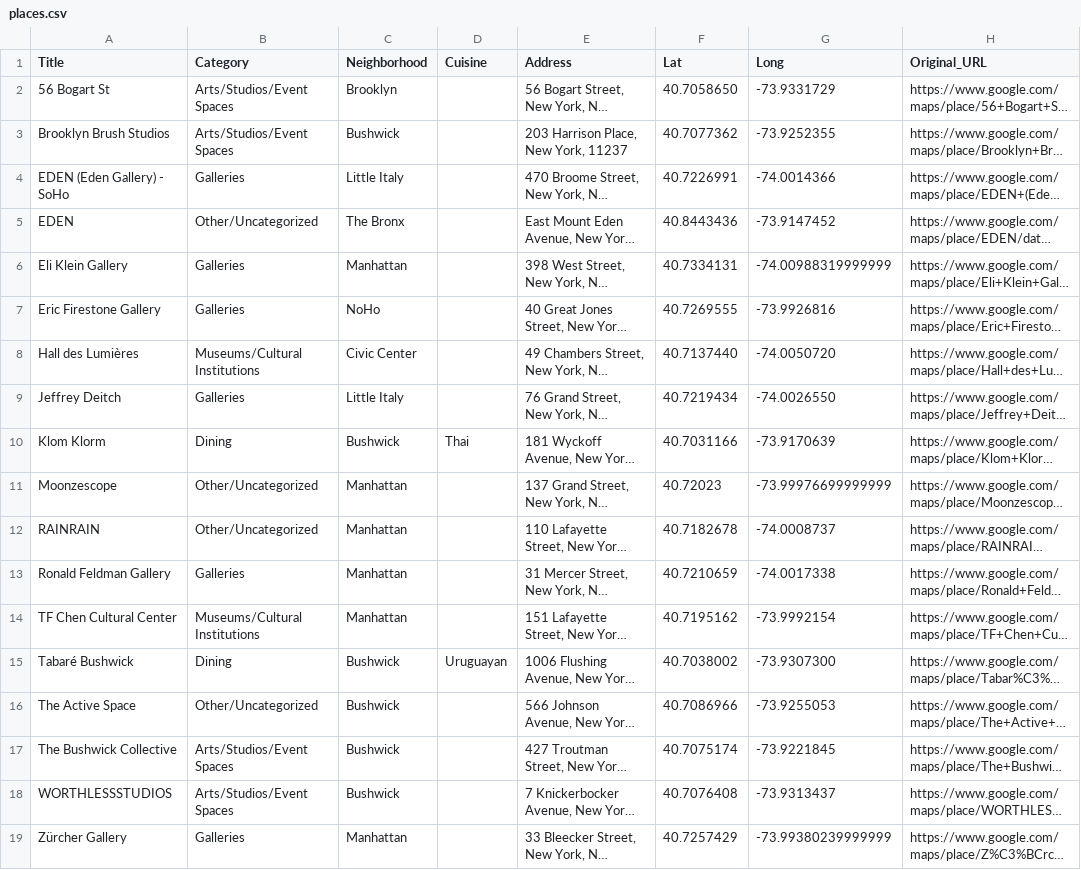
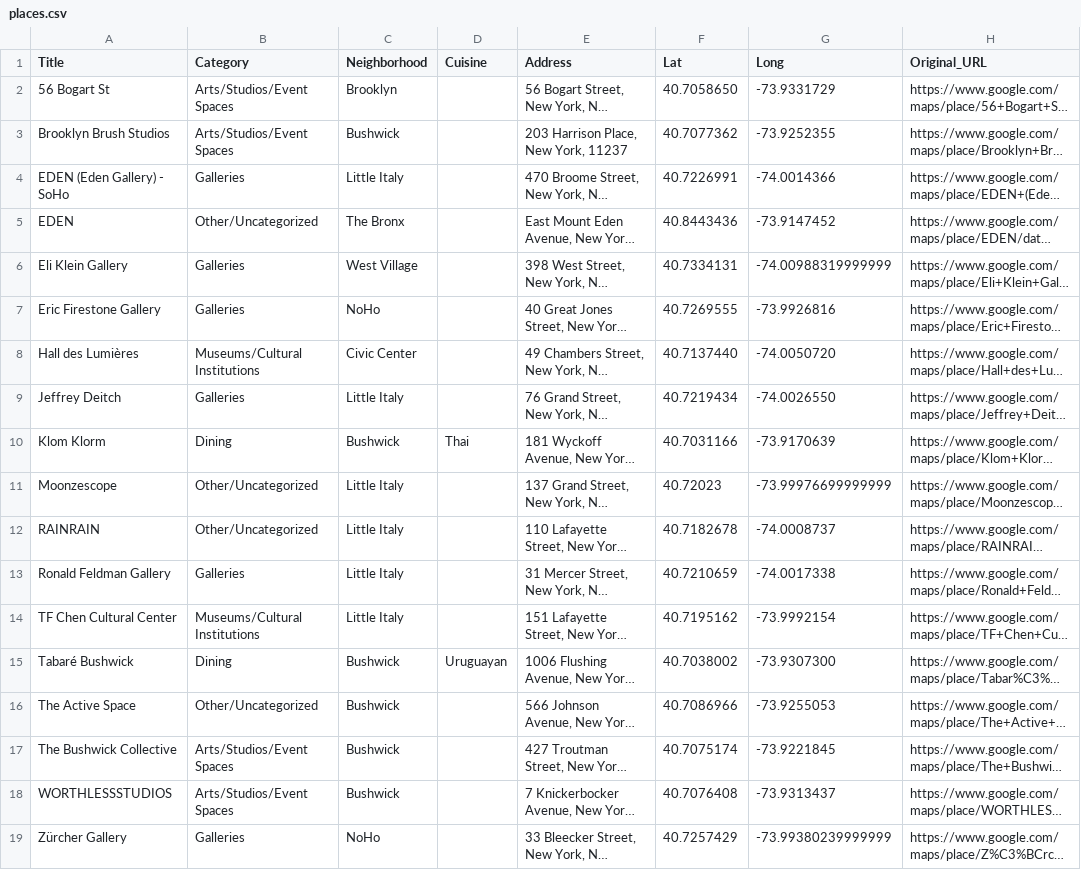
Before and after one commit to nick-e-brodsky/google-maps-on-steroids, a CSV file: data/new_york/output/places.csv, drawn as a sheet; long unchanged cells end in …; the diff names each change by its address in the sheet, - before the commit and + after, or states it on an @@ line.

```diff
--- a/data/new_york/output/places.csv
+++ b/data/new_york/output/places.csv
-C6 (Neighborhood): Manhattan
+C6 (Neighborhood): West Village
-C11:C14 (Neighborhood): Manhattan
+C11:C14 (Neighborhood): Little Italy
-C19 (Neighborhood): Manhattan
+C19 (Neighborhood): NoHo
```
Also changed, not shown: 6 other files.
